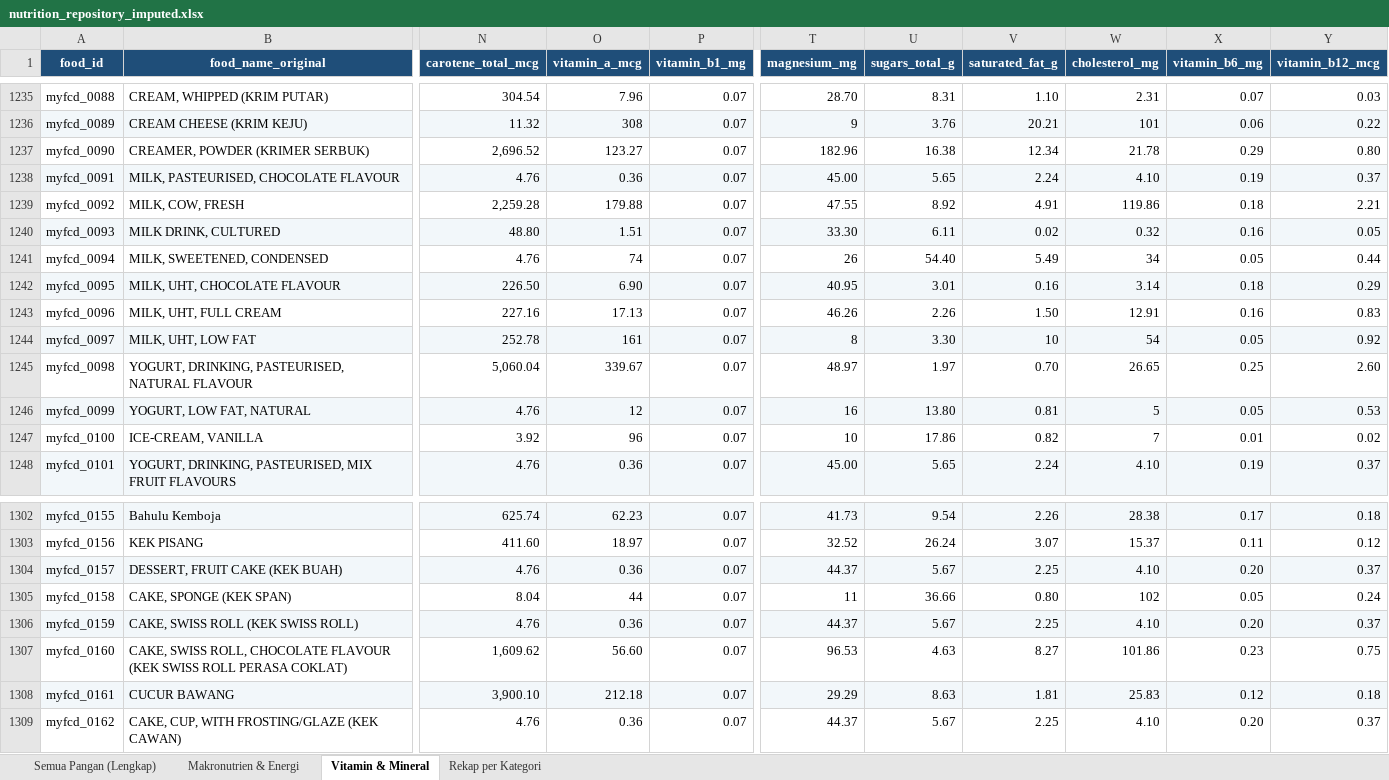
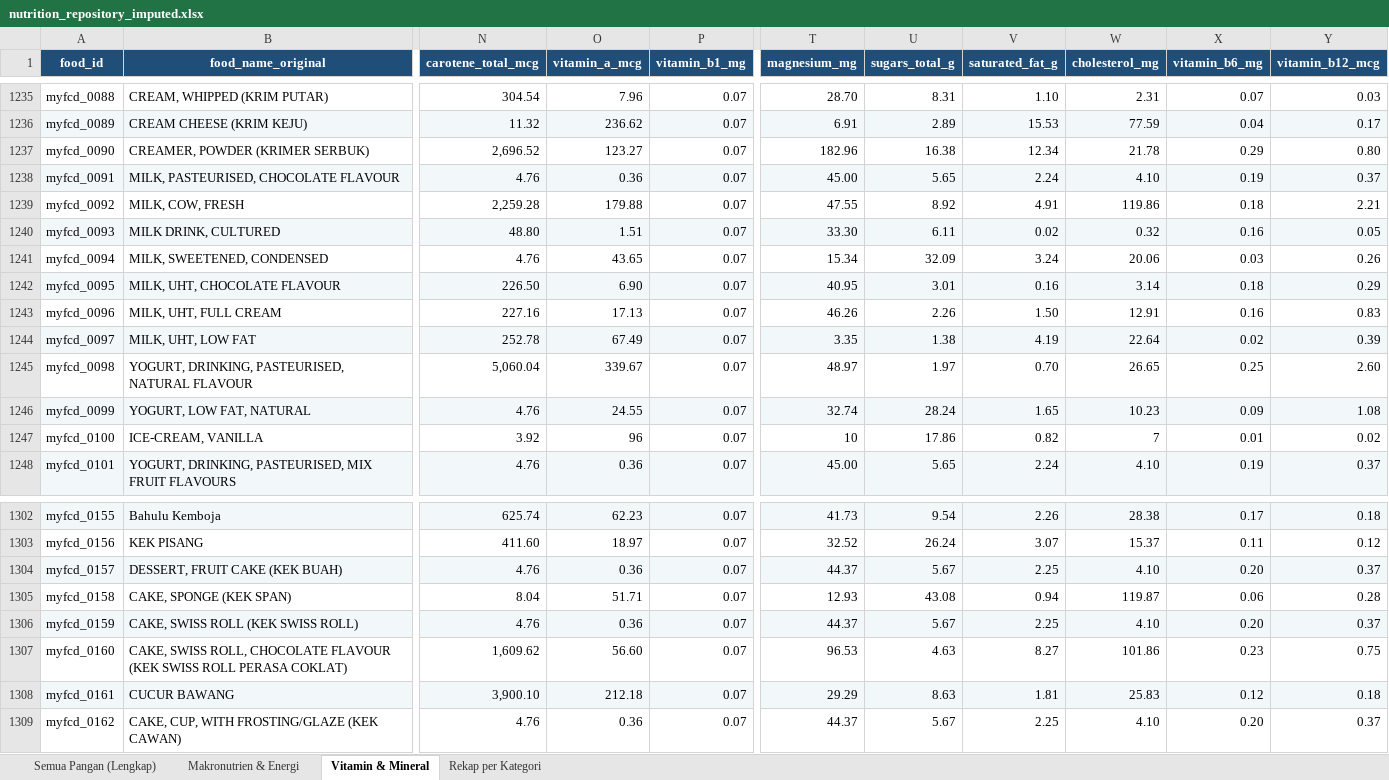
Before and after one commit to intanypurbasari/food-nutrition, an Excel workbook: data_processed/nutrition_repository_imputed.xlsx, sheet Vitamin & Mineral, drawn as a sheet; only a part is shown, gaps mark what is left out; values as stored, in another font and other column widths than the file's, no borders; the diff covers the shown part only; the diff names each change by its address in the sheet, - before the commit and + after, or states it on an @@ line.

```diff
--- a/data_processed/nutrition_repository_imputed.xlsx (sheet Vitamin & Mineral)
+++ b/data_processed/nutrition_repository_imputed.xlsx (sheet Vitamin & Mineral)
-O1236 (vitamin_a_mcg): 308
+O1236 (vitamin_a_mcg): 236.62
-T1236 (magnesium_mg): 9
+T1236 (magnesium_mg): 6.91
-U1236 (sugars_total_g): 3.76
+U1236 (sugars_total_g): 2.89
-V1236 (saturated_fat_g): 20.21
+V1236 (saturated_fat_g): 15.53
-W1236 (cholesterol_mg): 101
+W1236 (cholesterol_mg): 77.59
-X1236 (vitamin_b6_mg): 0.06
+X1236 (vitamin_b6_mg): 0.04
-Y1236 (vitamin_b12_mcg): 0.22
+Y1236 (vitamin_b12_mcg): 0.17
-O1241 (vitamin_a_mcg): 74
+O1241 (vitamin_a_mcg): 43.65
-T1241 (magnesium_mg): 26
+T1241 (magnesium_mg): 15.34
-U1241 (sugars_total_g): 54.40
+U1241 (sugars_total_g): 32.09
-V1241 (saturated_fat_g): 5.49
+V1241 (saturated_fat_g): 3.24
-W1241 (cholesterol_mg): 34
+W1241 (cholesterol_mg): 20.06
-X1241 (vitamin_b6_mg): 0.05
+X1241 (vitamin_b6_mg): 0.03
-Y1241 (vitamin_b12_mcg): 0.44
+Y1241 (vitamin_b12_mcg): 0.26
-O1244 (vitamin_a_mcg): 161
+O1244 (vitamin_a_mcg): 67.49
-T1244 (magnesium_mg): 8
+T1244 (magnesium_mg): 3.35
-U1244 (sugars_total_g): 3.30
+U1244 (sugars_total_g): 1.38
-V1244 (saturated_fat_g): 10
+V1244 (saturated_fat_g): 4.19
-W1244 (cholesterol_mg): 54
+W1244 (cholesterol_mg): 22.64
-X1244 (vitamin_b6_mg): 0.05
+X1244 (vitamin_b6_mg): 0.02
-Y1244 (vitamin_b12_mcg): 0.92
+Y1244 (vitamin_b12_mcg): 0.39
-O1246 (vitamin_a_mcg): 12
+O1246 (vitamin_a_mcg): 24.55
-T1246 (magnesium_mg): 16
+T1246 (magnesium_mg): 32.74
-U1246 (sugars_total_g): 13.80
+U1246 (sugars_total_g): 28.24
-V1246 (saturated_fat_g): 0.81
+V1246 (saturated_fat_g): 1.65
-W1246 (cholesterol_mg): 5
+W1246 (cholesterol_mg): 10.23
-X1246 (vitamin_b6_mg): 0.05
+X1246 (vitamin_b6_mg): 0.09
-Y1246 (vitamin_b12_mcg): 0.53
+Y1246 (vitamin_b12_mcg): 1.08
-O1305 (vitamin_a_mcg): 44
+O1305 (vitamin_a_mcg): 51.71
-T1305 (magnesium_mg): 11
+T1305 (magnesium_mg): 12.93
-U1305 (sugars_total_g): 36.66
+U1305 (sugars_total_g): 43.08
-V1305 (saturated_fat_g): 0.80
+V1305 (saturated_fat_g): 0.94
-W1305 (cholesterol_mg): 102
+W1305 (cholesterol_mg): 119.87
-X1305 (vitamin_b6_mg): 0.05
+X1305 (vitamin_b6_mg): 0.06
-Y1305 (vitamin_b12_mcg): 0.24
+Y1305 (vitamin_b12_mcg): 0.28
```
Also changed, not shown: 367 edited cells elsewhere in this sheet, sheet Semua Pangan (Lengkap), data_processed/nutrition_repository_integrated.xlsx, 12 other files.
